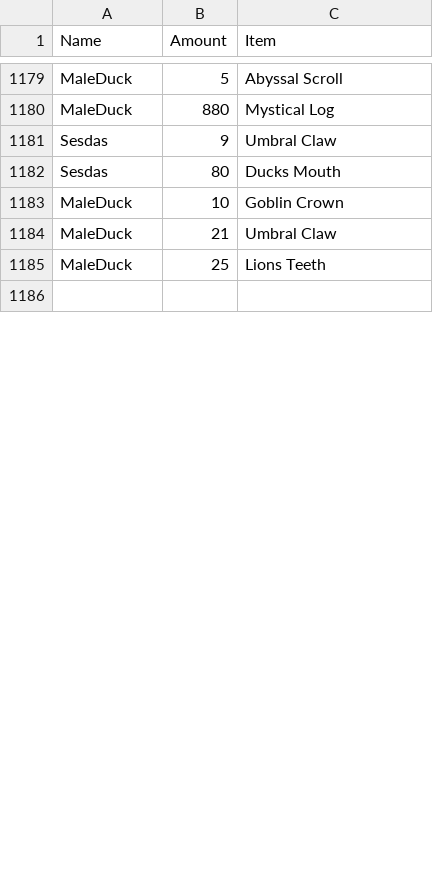
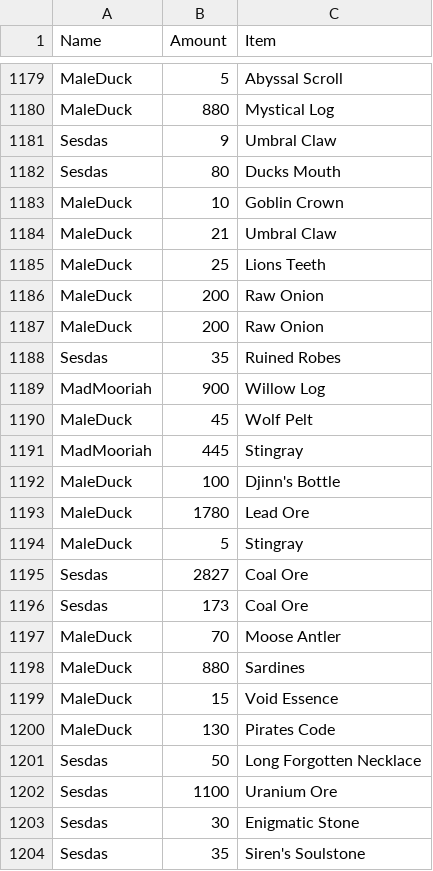
Before and after one commit to accountGithoob/Guild_program, a CSV file: files/Challenge_contributions.csv, drawn as a sheet; only a part is shown, gaps mark what is left out; the shorter side is filled out with more unchanged rows; the diff covers the shown part only.

```diff
--- a/files/Challenge_contributions.csv
+++ b/files/Challenge_contributions.csv
@@ -1185 +1185,20 @@ MaleDuck,21,Umbral Claw
 MaleDuck,25,Lions Teeth
+MaleDuck,200,Raw Onion
+MaleDuck,200,Raw Onion
+Sesdas,35,Ruined Robes
+MadMooriah,900,Willow Log
+MaleDuck,45,Wolf Pelt
+MadMooriah,445,Stingray
+MaleDuck,100,Djinn's Bottle
+MaleDuck,1780,Lead Ore
+MaleDuck,5,Stingray
+Sesdas,2827,Coal Ore
+Sesdas,173,Coal Ore
+MaleDuck,70,Moose Antler
+MaleDuck,880,Sardines
+MaleDuck,15,Void Essence
+MaleDuck,130,Pirates Code
+Sesdas,50,Long Forgotten Necklace
+Sesdas,1100,Uranium Ore
+Sesdas,30,Enigmatic Stone
+Sesdas,35,Siren's Soulstone
```
Also changed, not shown: 9 added rows and 1 edited cell elsewhere in this file, files/Deposited_items.csv, files/Guild_data.csv, 6 other files.
